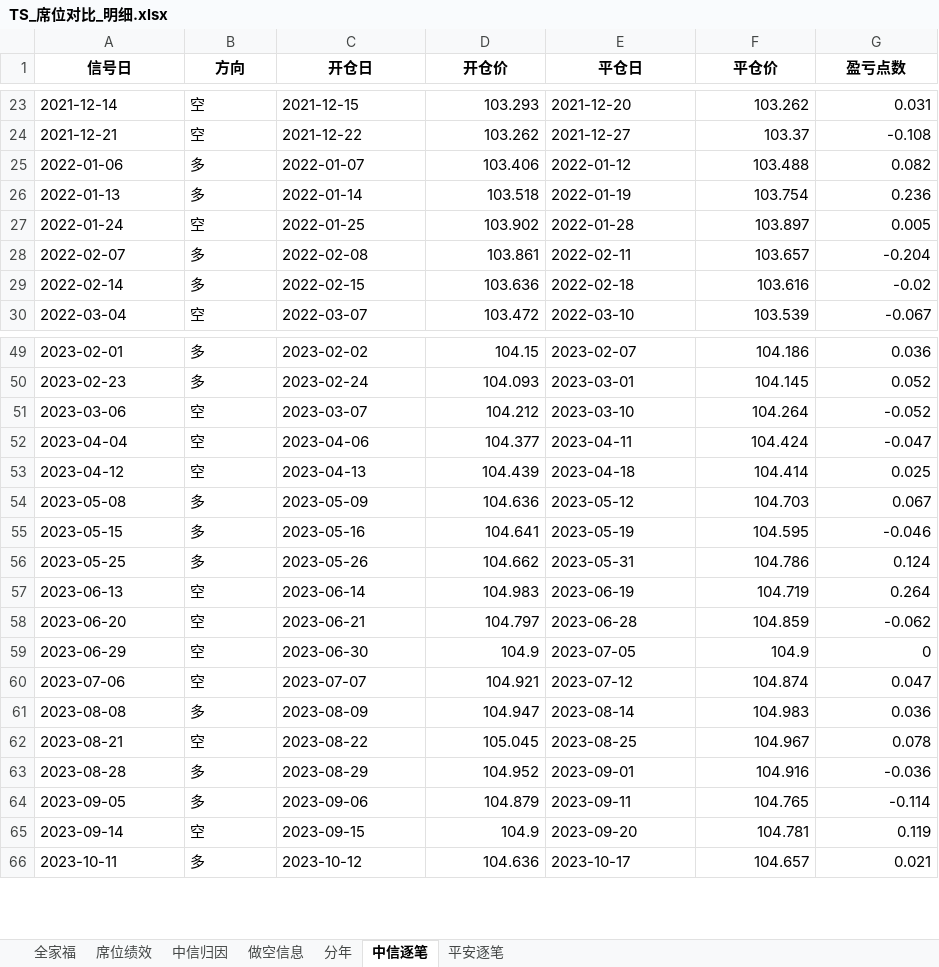
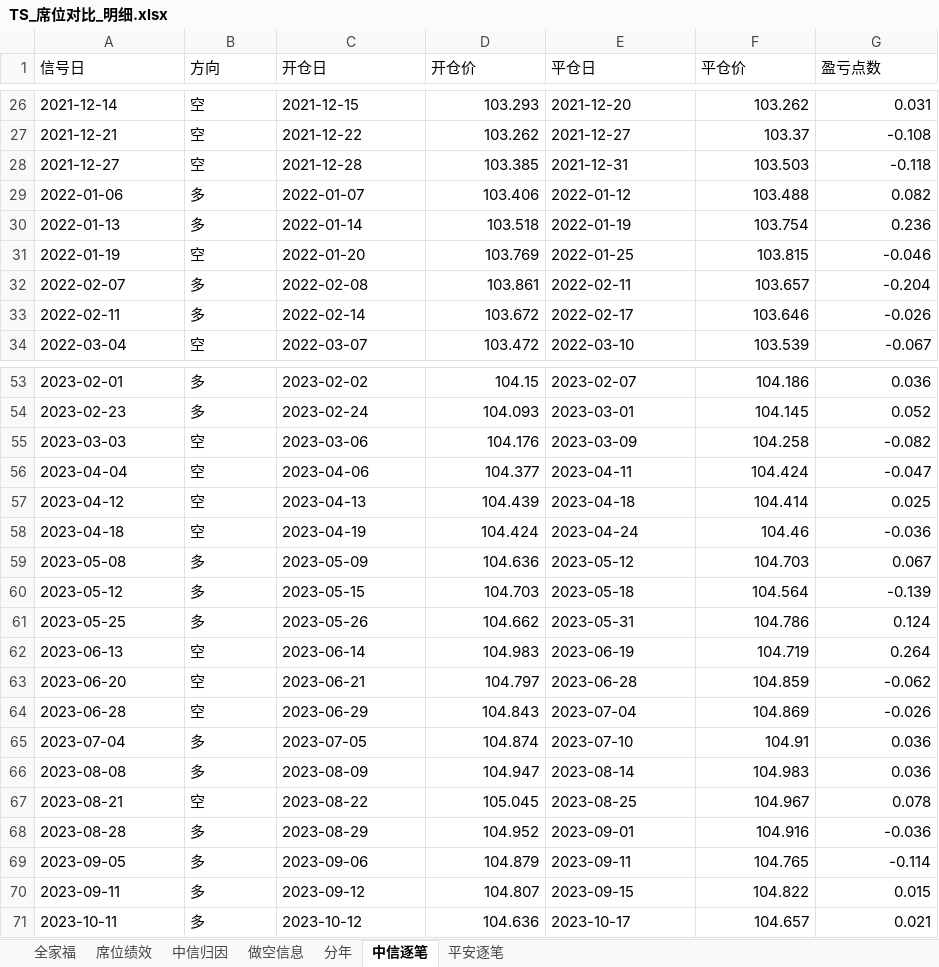
Before and after one commit to Ericshunjian/ficc-dashboard, an Excel workbook: research/ts-spider/TS_席位对比_明细.xlsx, sheet 中信逐笔, drawn as a sheet; only a part is shown, gaps mark what is left out; values as stored, in another font and other column widths than the file's, no borders; removed rows and columns are numbered as before the commit, all else as after; the diff covers the shown part only; the diff names each change by its address in the sheet, - before the commit and + after, or states it on an @@ line.

```diff
--- a/research/ts-spider/TS_席位对比_明细.xlsx (sheet 中信逐笔)
+++ b/research/ts-spider/TS_席位对比_明细.xlsx (sheet 中信逐笔)
@@ A1:G1 bold: on → off, alignment: center → left @@
+row 28: 2021-12-27 | 空 | 2021-12-28 | 103.385 | 2021-12-31 | 103.503 | -0.118
-row 27: 2022-01-24 | 空 | 2022-01-25 | 103.902 | 2022-01-28 | 103.897 | 0.005
+row 31: 2022-01-19 | 空 | 2022-01-20 | 103.769 | 2022-01-25 | 103.815 | -0.046
-row 29: 2022-02-14 | 多 | 2022-02-15 | 103.636 | 2022-02-18 | 103.616 | -0.02
+row 33: 2022-02-11 | 多 | 2022-02-14 | 103.672 | 2022-02-17 | 103.646 | -0.026
-row 51: 2023-03-06 | 空 | 2023-03-07 | 104.212 | 2023-03-10 | 104.264 | -0.052
+row 55: 2023-03-03 | 空 | 2023-03-06 | 104.176 | 2023-03-09 | 104.258 | -0.082
+row 58: 2023-04-18 | 空 | 2023-04-19 | 104.424 | 2023-04-24 | 104.46 | -0.036
-row 55: 2023-05-15 | 多 | 2023-05-16 | 104.641 | 2023-05-19 | 104.595 | -0.046
+row 60: 2023-05-12 | 多 | 2023-05-15 | 104.703 | 2023-05-18 | 104.564 | -0.139
-row 59: 2023-06-29 | 空 | 2023-06-30 | 104.9 | 2023-07-05 | 104.9 | 0
-row 60: 2023-07-06 | 空 | 2023-07-07 | 104.921 | 2023-07-12 | 104.874 | 0.047
+row 64: 2023-06-28 | 空 | 2023-06-29 | 104.843 | 2023-07-04 | 104.869 | -0.026
+row 65: 2023-07-04 | 多 | 2023-07-05 | 104.874 | 2023-07-10 | 104.91 | 0.036
-row 65: 2023-09-14 | 空 | 2023-09-15 | 104.9 | 2023-09-20 | 104.781 | 0.119
+row 70: 2023-09-11 | 多 | 2023-09-12 | 104.807 | 2023-09-15 | 104.822 | 0.015
```
Also changed, not shown: 15 added rows and 3 removed rows elsewhere in this sheet, sheet 席位绩效, sheet 平安逐笔, sheet 分年, sheet 全家福, sheet 中信归因, sheet 做空信息, research/ts-spider/TS_平安净多策略_明细.xlsx, research/ts-spider/TS_平安纯多头_明细.xlsx, 41 other files.
